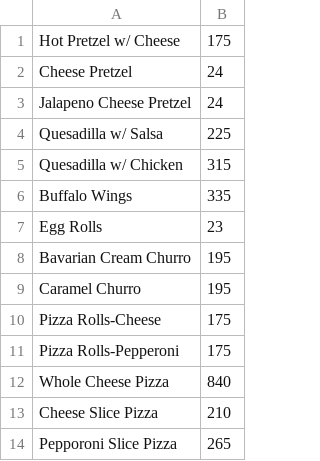
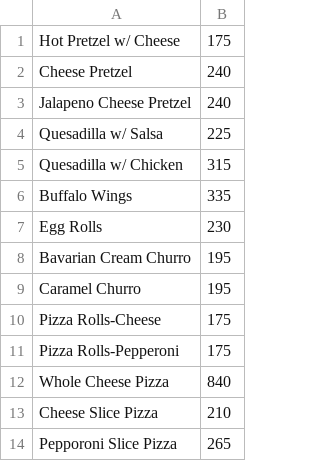
Before and after one commit to JBoerma/JaysPlace, a CSV file: app/src/main/res/raw/prices.csv, drawn as a sheet; only a part is shown.

```diff
--- a/app/src/main/res/raw/prices.csv
+++ b/app/src/main/res/raw/prices.csv
@@ -1,4 +1,4 @@
 Hot Pretzel w/ Cheese,175
-Cheese Pretzel,24
-Jalapeno Cheese Pretzel,24
+Cheese Pretzel,240
+Jalapeno Cheese Pretzel,240
 Quesadilla w/ Salsa,225
@@ -6,3 +6,3 @@ Quesadilla w/ Chicken,315
 Buffalo Wings,335
-Egg Rolls,23
+Egg Rolls,230
 Bavarian Cream Churro,195
```
Also changed, not shown: 6 other files.
